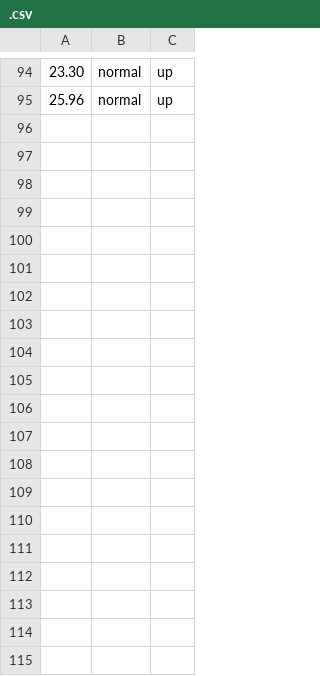
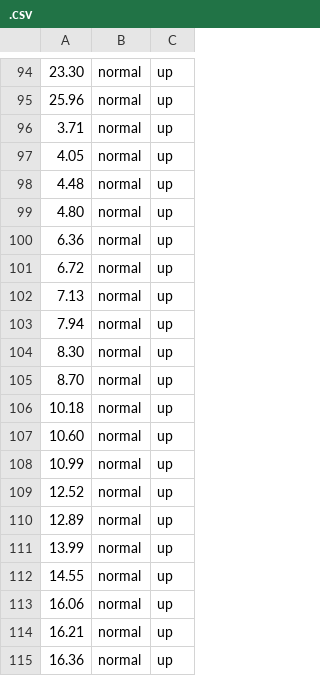
Before and after one commit to phamcindy619/RhythmGameJam, a CSV file: RhythmGameJam/Assets/Csv/.csv, drawn as a sheet; only a part is shown, gaps mark what is left out; the diff covers the shown part only.

```diff
--- a/RhythmGameJam/Assets/Csv/.csv
+++ b/RhythmGameJam/Assets/Csv/.csv
@@ -95 +95,21 @@
 25.96,normal,up
+3.71,normal,up
+4.05,normal,up
+4.48,normal,up
+4.80,normal,up
+6.36,normal,up
+6.72,normal,up
+7.13,normal,up
+7.94,normal,up
+8.30,normal,up
+8.70,normal,up
+10.18,normal,up
+10.60,normal,up
+10.99,normal,up
+12.52,normal,up
+12.89,normal,up
+13.99,normal,up
+14.55,normal,up
+16.06,normal,up
+16.21,normal,up
+16.36,normal,up
```
Also changed, not shown: 13 added rows elsewhere in this file, RhythmGameJam/Assets/Csv/song.csv, 5 other files.
